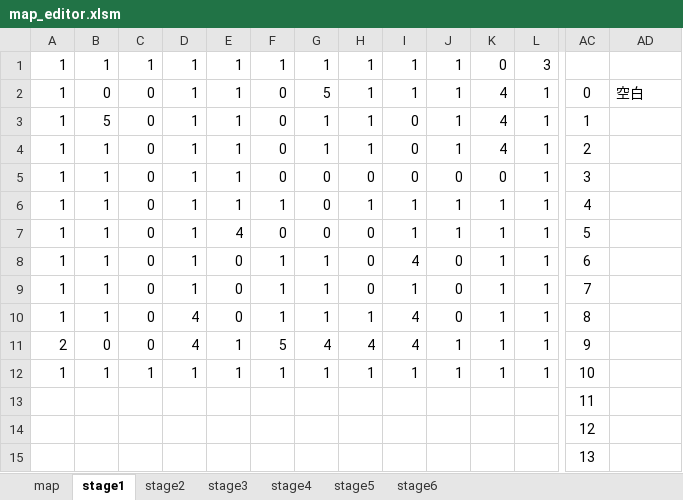
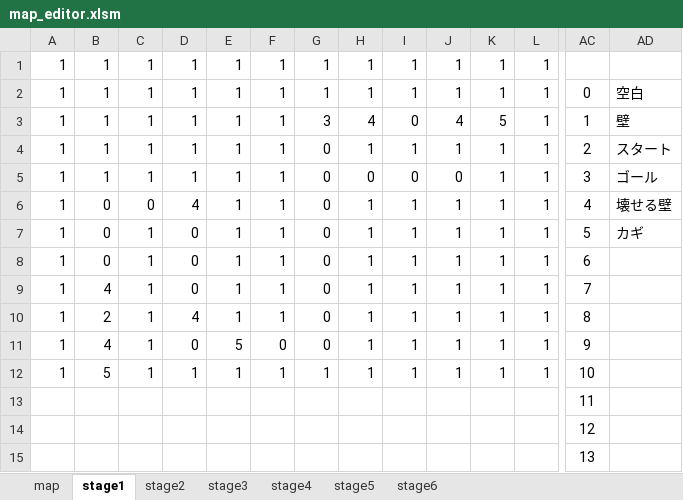
Before and after one commit to yuukiutr/-, an Excel workbook: 00_vivid2d 2.8 pazle/00_vivid2d 2.8 pazle/game/data/excel/map_editor.xlsm, sheet stage1, drawn as a sheet; only a part is shown, gaps mark what is left out; values as stored, in another font and other column widths than the file's, no borders; charts and pictures and conditional formats not drawn; removed rows and columns are numbered as before the commit, all else as after; rows hold the shown columns only; the diff names each change by its address in the sheet, - before the commit and + after, or states it on an @@ line.

```diff
--- a/00_vivid2d 2.8 pazle/00_vivid2d 2.8 pazle/game/data/excel/map_editor.xlsm (sheet stage1)
+++ b/00_vivid2d 2.8 pazle/00_vivid2d 2.8 pazle/game/data/excel/map_editor.xlsm (sheet stage1)
-K1: 0
+K1: 1
-L1: 3
+L1: 1
-B2: 0
+B2: 1
-C2:C5: 0
+C2:C5: 1
-F2:F5: 0
+F2:F5: 1
-G2: 5
+G2: 1
-K2: 4
+K2: 1
-B3: 5
+B3: 1
-G3: 1
+G3: 3
-H3: 1
+H3: 4
-J3: 1
+J3: 4
-K3: 4
+K3: 5
-AD3: (empty)
+AD3: 壁
-G4: 1
+G4: 0
-I4: 0
+I4: 1
-K4: 4
+K4: 1
-AD4: (empty)
+AD4: スタート
-K5: 0
+K5: 1
-AD5: (empty)
+AD5: ゴール
-B6:B8: 1
+B6:B8: 0
-D6: 1
+D6: 4
-AD6: (empty)
+AD6: 壊せる壁
-C7:C10: 0
+C7:C10: 1
-D7:D9: 1
+D7:D9: 0
-E7: 4
+E7: 1
-F7: 0
+F7: 1
-H7:H9: 0
+H7:H9: 1
-AD7: (empty)
+AD7: カギ
-E8:E10: 0
+E8:E10: 1
-G8:G10: 1
+G8:G10: 0
-I8: 4
+I8: 1
-J8:J10: 0
+J8:J10: 1
-B9: 1
+B9: 4
-B10: 1
+B10: 2
-I10: 4
+I10: 1
-row 11: 2 | 0 | 0 | 4 | 1 | 5 | 4 | 4 | 4 | 1 | 1 | 1 | 9
+row 11: 1 | 4 | 1 | 0 | 5 | 0 | 0 | 1 | 1 | 1 | 1 | 1 | 9
-B12: 1
+B12: 5
```
Also changed, not shown: sheet stage3, sheet stage2, charts or pictures, 15 other files.
